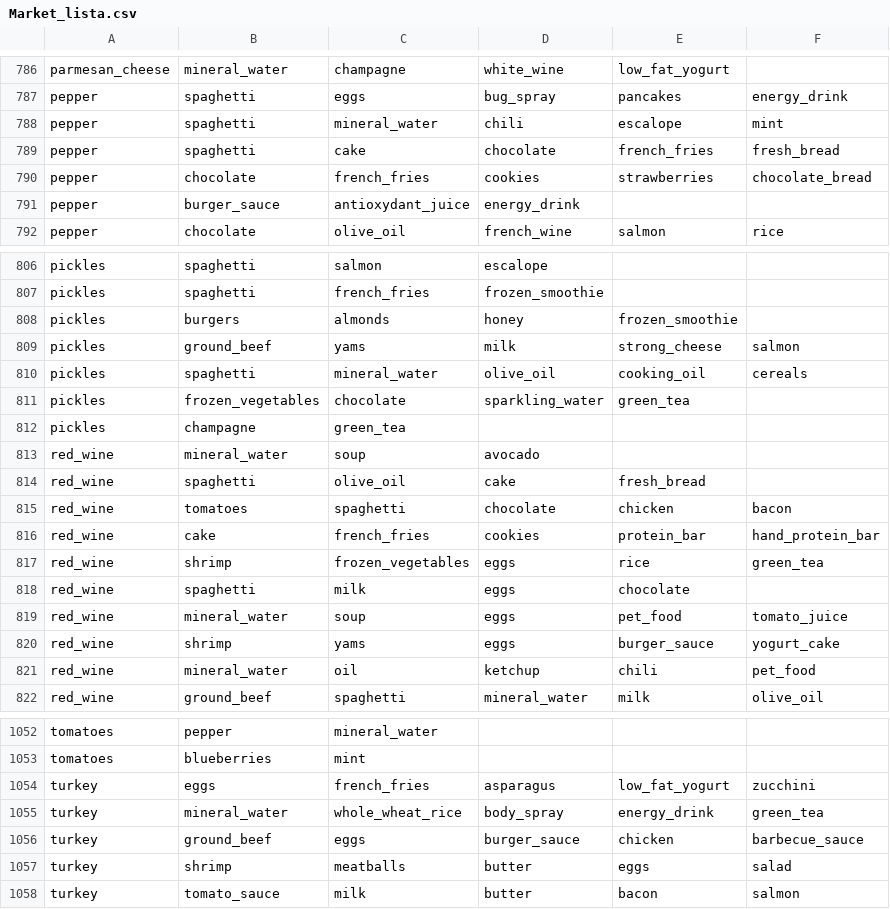
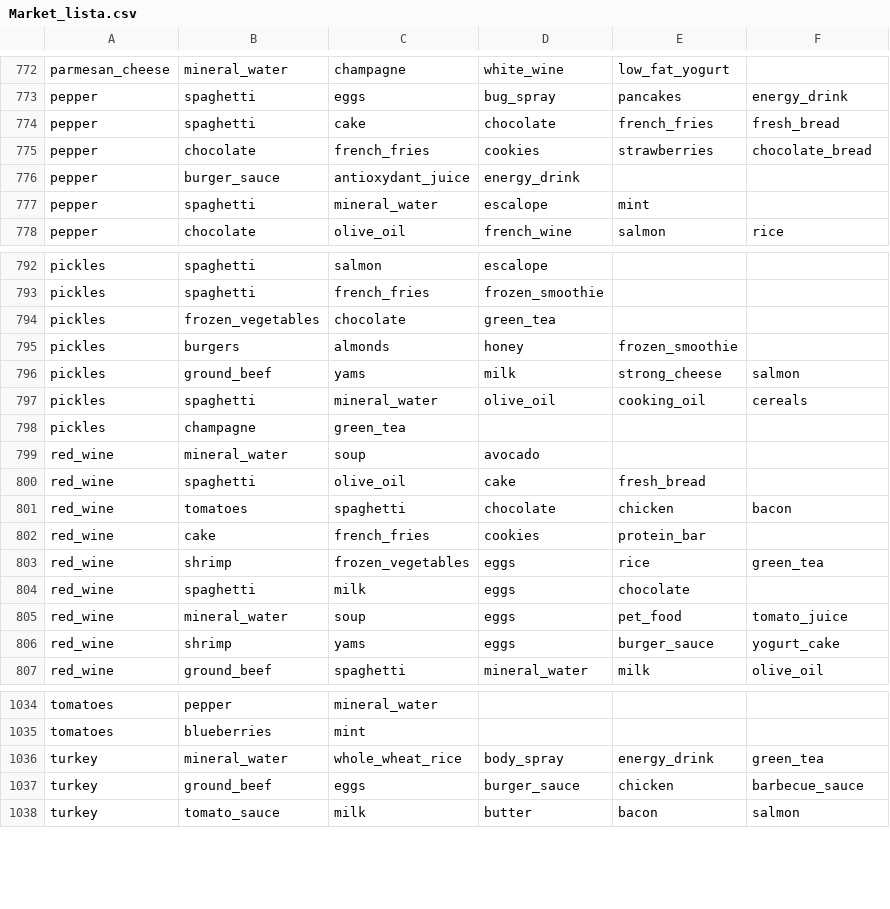
Before and after one commit to maurosarruda/datasets_aulas, a CSV file: sistemas_de_apoio_a_decisao/aula_07/Market_lista.csv, drawn as a sheet; only a part is shown, gaps mark what is left out; the diff covers the shown part only.

Commit message:
Update Market_lista.csv

```diff
--- a/sistemas_de_apoio_a_decisao/aula_07/Market_lista.csv
+++ b/sistemas_de_apoio_a_decisao/aula_07/Market_lista.csv
@@ -787,3 +773,2 @@ parmesan_cheese,mineral_water,champagne,white_wine,low_fat_yogurt,
 pepper,spaghetti,eggs,bug_spray,pancakes,energy_drink
-pepper,spaghetti,mineral_water,chili,escalope,mint
 pepper,spaghetti,cake,chocolate,french_fries,fresh_bread
@@ -791,2 +776,3 @@ pepper,chocolate,french_fries,cookies,strawberries,chocolate_bread
 pepper,burger_sauce,antioxydant_juice,energy_drink,,
+pepper,spaghetti,mineral_water,escalope,mint,
 pepper,chocolate,olive_oil,french_wine,salmon,rice
@@ -807,2 +793,3 @@ pickles,spaghetti,salmon,escalope,,
 pickles,spaghetti,french_fries,frozen_smoothie,,
+pickles,frozen_vegetables,chocolate,green_tea,,
 pickles,burgers,almonds,honey,frozen_smoothie,
@@ -810,3 +797,2 @@ pickles,ground_beef,yams,milk,strong_cheese,salmon
 pickles,spaghetti,mineral_water,olive_oil,cooking_oil,cereals
-pickles,frozen_vegetables,chocolate,sparkling_water,green_tea,
 pickles,champagne,green_tea,,,
@@ -815,3 +801,3 @@ red_wine,spaghetti,olive_oil,cake,fresh_bread,
 red_wine,tomatoes,spaghetti,chocolate,chicken,bacon
-red_wine,cake,french_fries,cookies,protein_bar,hand_protein_bar
+red_wine,cake,french_fries,cookies,protein_bar,
 red_wine,shrimp,frozen_vegetables,eggs,rice,green_tea
@@ -820,3 +806,2 @@ red_wine,mineral_water,soup,eggs,pet_food,tomato_juice
 red_wine,shrimp,yams,eggs,burger_sauce,yogurt_cake
-red_wine,mineral_water,oil,ketchup,chili,pet_food
 red_wine,ground_beef,spaghetti,mineral_water,milk,olive_oil
@@ -1053,6 +1035,4 @@ tomatoes,pepper,mineral_water,,,
 tomatoes,blueberries,mint,,,
-turkey,eggs,french_fries,asparagus,low_fat_yogurt,zucchini
 turkey,mineral_water,whole_wheat_rice,body_spray,energy_drink,green_tea
 turkey,ground_beef,eggs,burger_sauce,chicken,barbecue_sauce
-turkey,shrimp,meatballs,butter,eggs,salad
 turkey,tomato_sauce,milk,butter,bacon,salmon
```
Also changed, not shown: 8 added rows, 25 removed rows and 21 edited cells elsewhere in this file.
